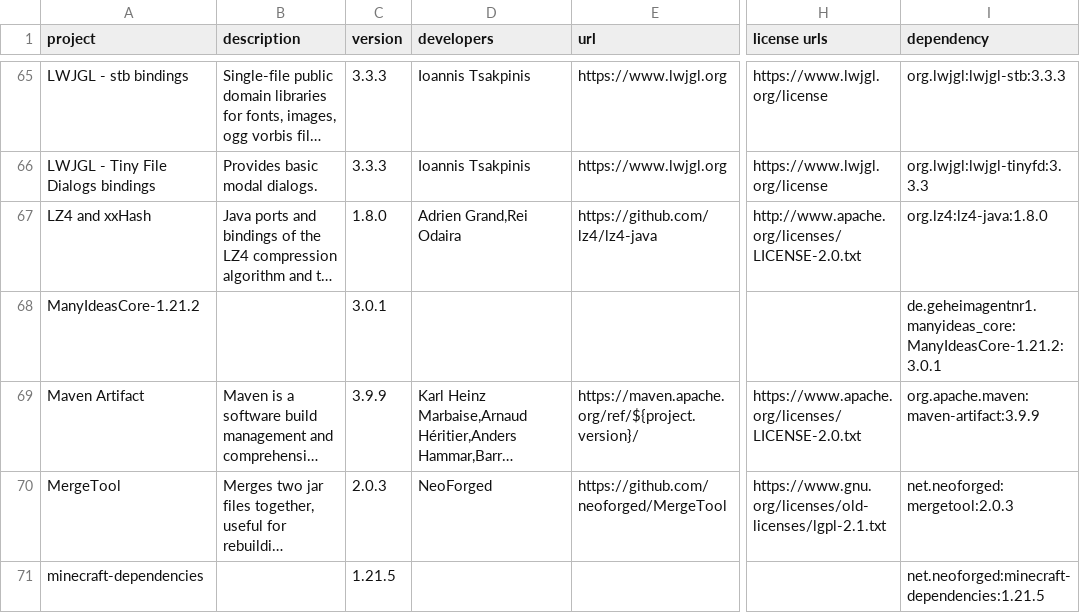
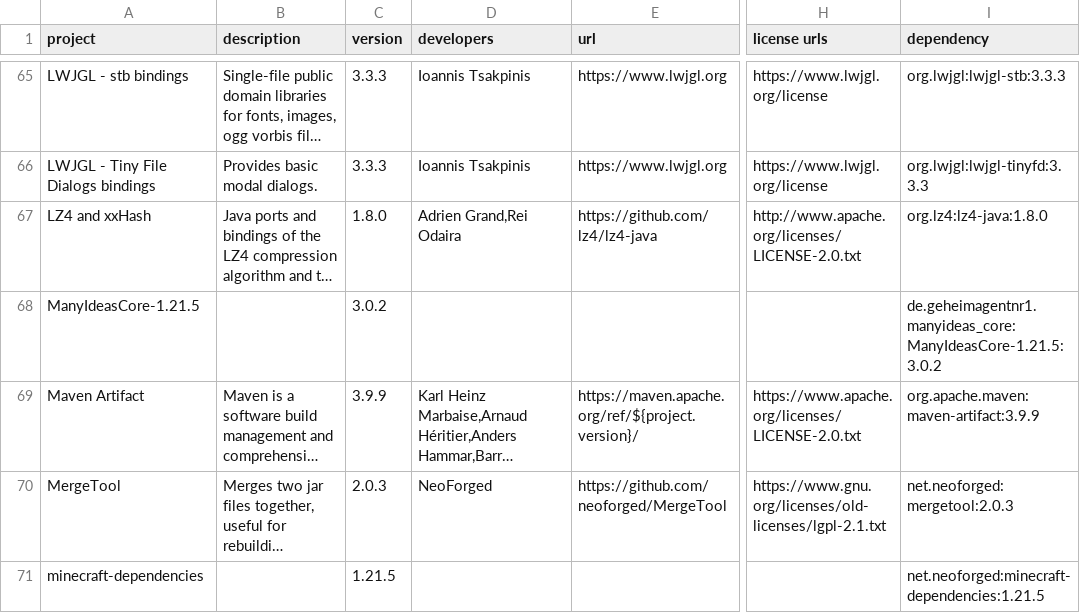
Before and after one commit to GeheimagentNr1/ManyIdeasDoors, a CSV file: lib_licences/licenseReport.csv, drawn as a sheet; only a part is shown, gaps mark what is left out; long unchanged cells end in …; the diff names each change by its address in the sheet, - before the commit and + after, or states it on an @@ line.

```diff
--- a/lib_licences/licenseReport.csv
+++ b/lib_licences/licenseReport.csv
-A68 (project): ManyIdeasCore-1.21.2
+A68 (project): ManyIdeasCore-1.21.5
-C68 (version): 3.0.1
+C68 (version): 3.0.2
-I68 (dependency): de.geheimagentnr1.manyideas_core:ManyIdeasCore-1.21.2:3.0.1
+I68 (dependency): de.geheimagentnr1.manyideas_core:ManyIdeasCore-1.21.5:3.0.2
```
Also changed, not shown: 4 other files.
